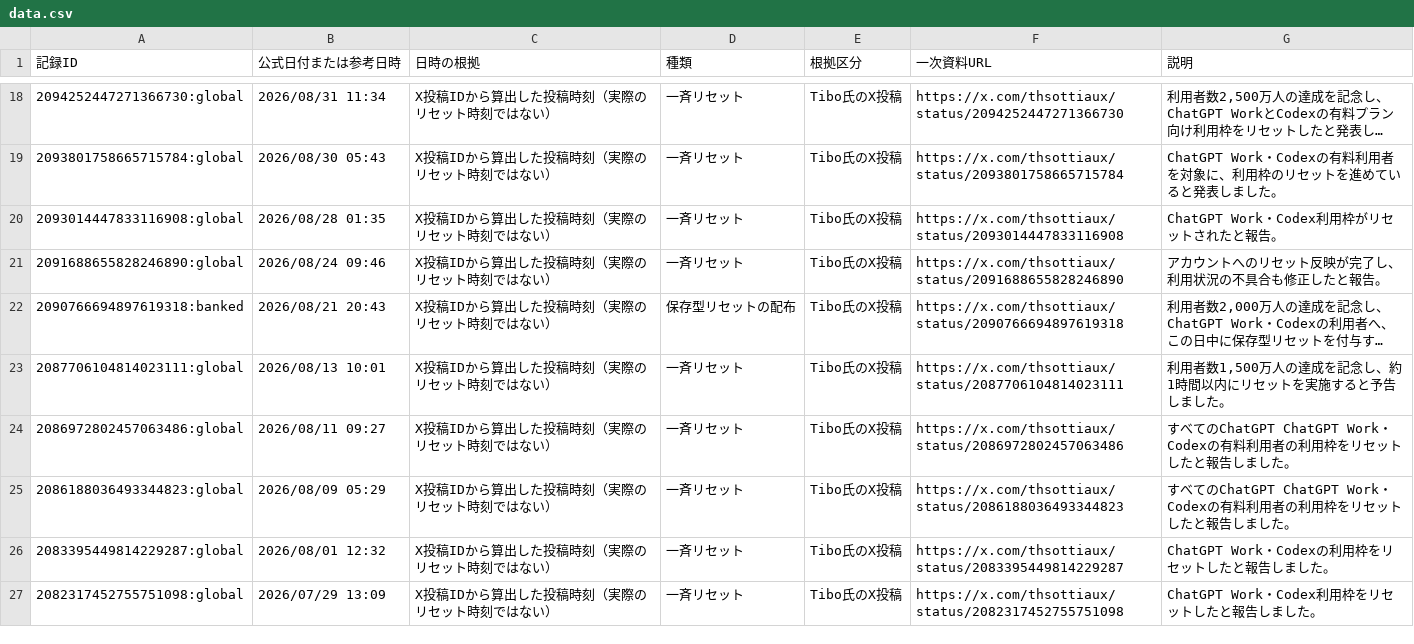
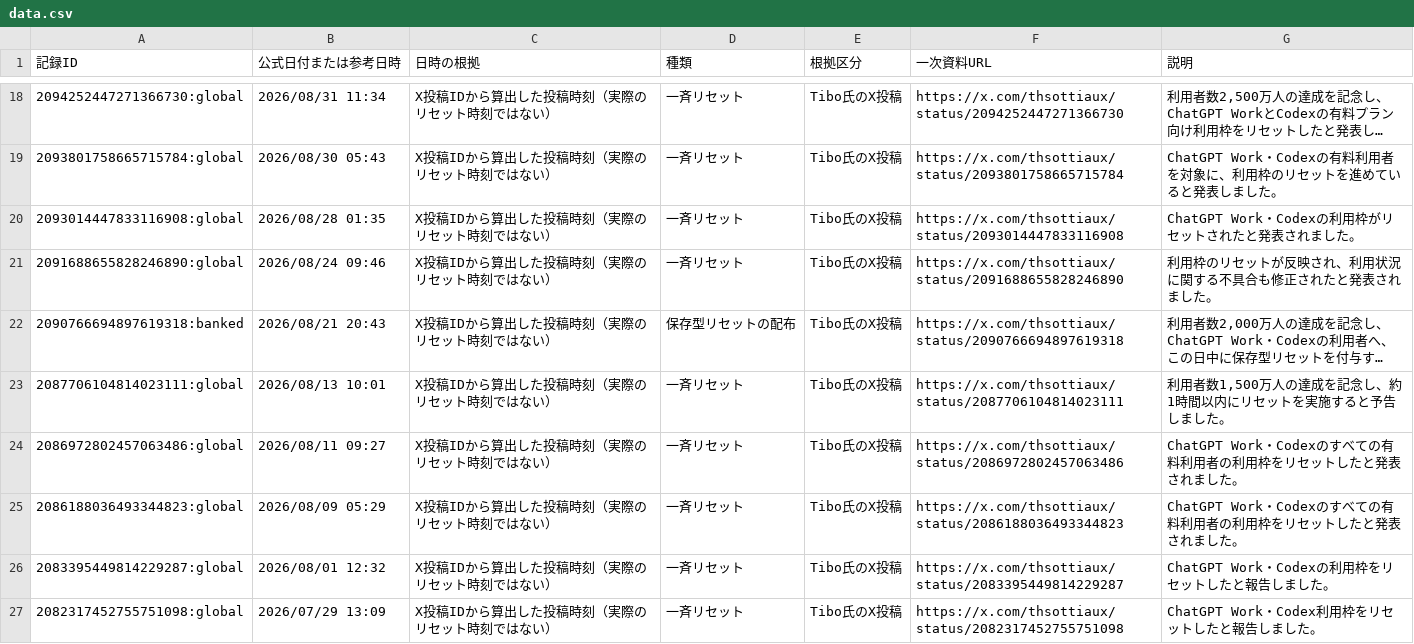
Before and after one commit to mtk-ctrl/ChatGPT-Codex-, a CSV file: docs/data.csv, drawn as a sheet; only a part is shown, gaps mark what is left out; long unchanged cells end in …; the diff covers the shown part only; the diff names each change by its address in the sheet, - before the commit and + after, or states it on an @@ line.

```diff
--- a/docs/data.csv
+++ b/docs/data.csv
-G20 (説明): ChatGPT Work・Codex利用枠がリセットされたと報告。
+G20 (説明): ChatGPT Work・Codexの利用枠がリセットされたと発表されました。
-G21 (説明): アカウントへのリセット反映が完了し、利用状況の不具合も修正したと報告。
+G21 (説明): 利用枠のリセットが反映され、利用状況に関する不具合も修正されたと発表されました。
-G24:G25 (説明): すべてのChatGPT ChatGPT Work・Codexの有料利用者の利用枠をリセットしたと報告しました。
+G24:G25 (説明): ChatGPT Work・Codexのすべての有料利用者の利用枠をリセットしたと発表されました。
```
Also changed, not shown: 13 edited cells elsewhere in this file, 9 other files.
